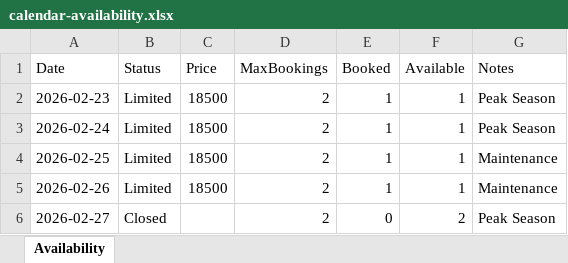
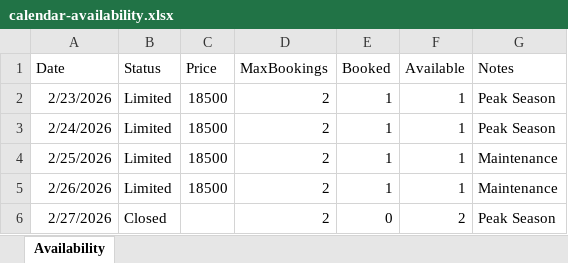
Before and after one commit to ZeroDegreeStation/Calendar, an Excel workbook: data/calendar-availability.xlsx, sheet Availability, drawn as a sheet; values as stored, in another font and other column widths than the file's, no borders; the diff names each change by its address in the sheet, - before the commit and + after, or states it on an @@ line.

Commit message:
change excel dates format to m/dd/yyyy

```diff
--- a/data/calendar-availability.xlsx (sheet Availability)
+++ b/data/calendar-availability.xlsx (sheet Availability)
-A2 (Date): 2026-02-23
+A2 (Date): 2/23/2026
-A3 (Date): 2026-02-24
+A3 (Date): 2/24/2026
-A4 (Date): 2026-02-25
+A4 (Date): 2/25/2026
-A5 (Date): 2026-02-26
+A5 (Date): 2/26/2026
-A6 (Date): 2026-02-27
+A6 (Date): 2/27/2026
```
Also changed, not shown: data/calendar-bookings.xlsx.
